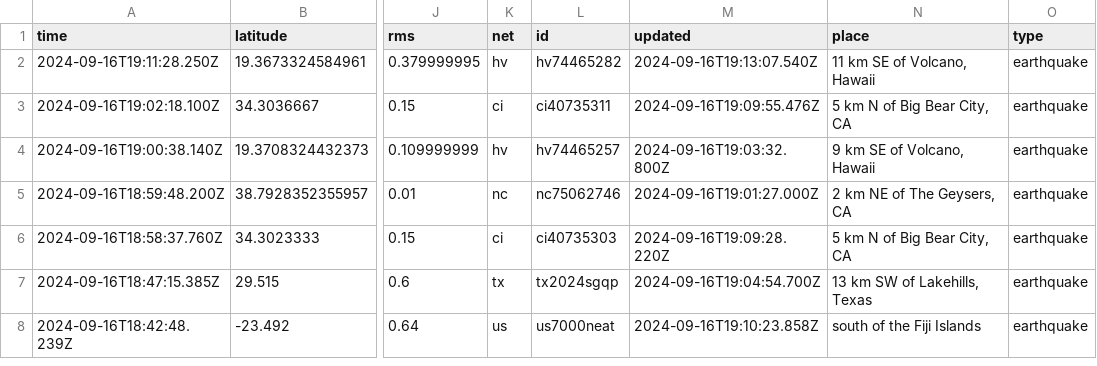
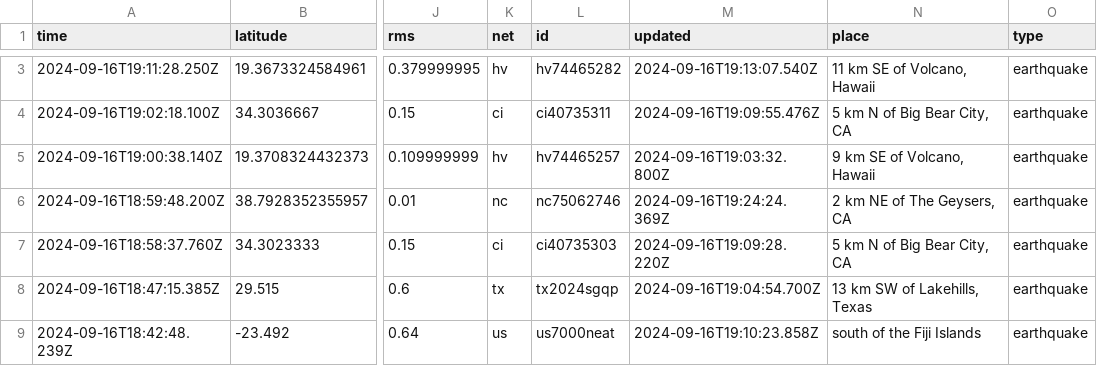
Before and after one commit to HowardTan-repo/demo-github-actions, a CSV file: usgs_current.csv, drawn as a sheet; only a part is shown, gaps mark what is left out; addresses are those after the commit; the diff covers the shown part only; the diff names each change by its address in the sheet, - before the commit and + after, or states it on an @@ line.

```diff
--- a/usgs_current.csv
+++ b/usgs_current.csv
-M6 (updated): 2024-09-16T19:01:27.000Z
+M6 (updated): 2024-09-16T19:24:24.369Z
```
Also changed, not shown: 3 added rows, 4 removed rows and 4 edited cells elsewhere in this file, 1 other file.
